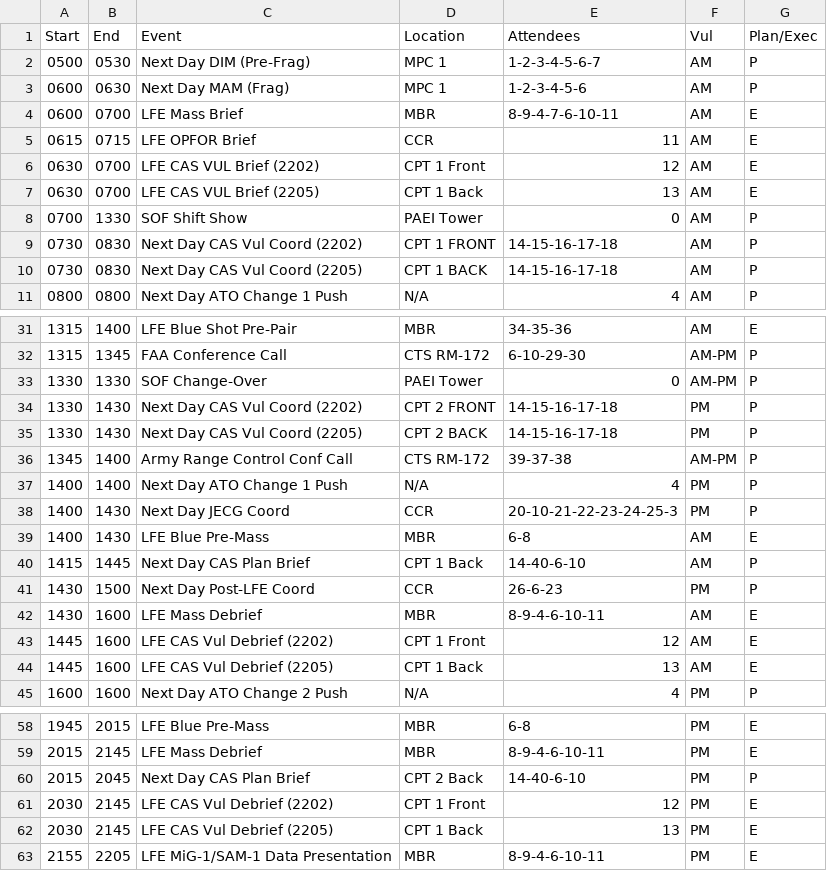
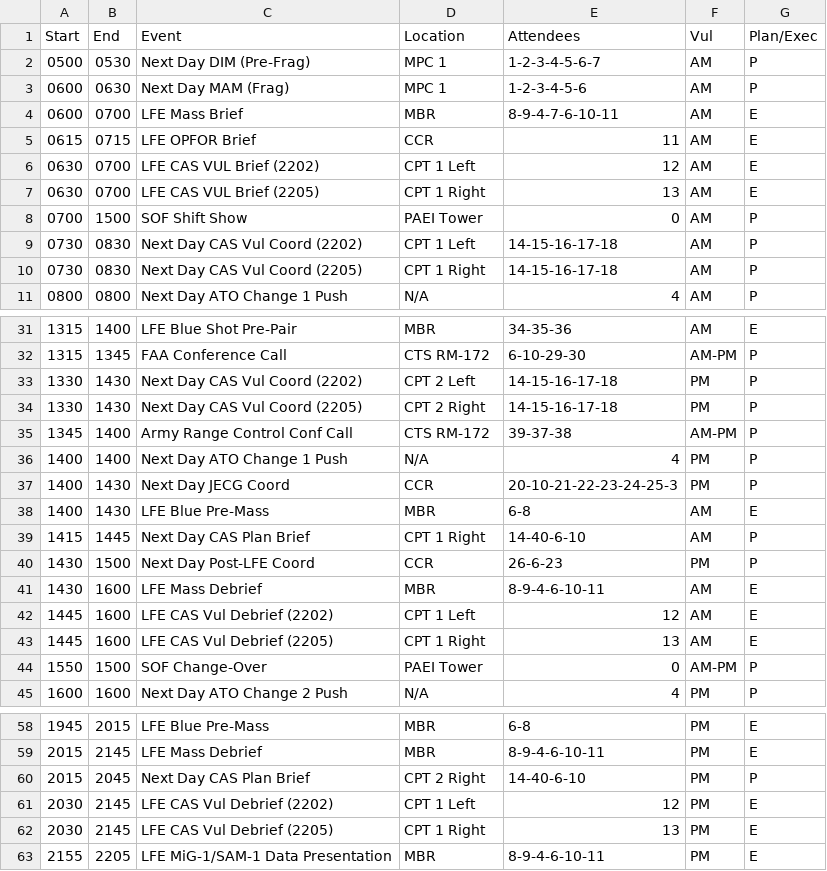
Before and after one commit to Lyle912/red_flag_schedule, a CSV file: src/components/red_flag_schedule.csv, drawn as a sheet; only a part is shown, gaps mark what is left out; the diff covers the shown part only.

```diff
--- a/src/components/red_flag_schedule.csv
+++ b/src/components/red_flag_schedule.csv
@@ -5,7 +5,7 @@
 0615,0715,LFE OPFOR Brief,CCR,11,AM,E
-0630,0700,LFE CAS VUL Brief (2202),CPT 1 Front,12,AM,E
-0630,0700,LFE CAS VUL Brief (2205),CPT 1 Back,13,AM,E
-0700,1330,SOF Shift Show,PAEI Tower,0,AM,P
-0730,0830,Next Day CAS Vul Coord (2202),CPT 1 FRONT,14-15-16-17-18,AM,P
-0730,0830,Next Day CAS Vul Coord (2205),CPT 1 BACK,14-15-16-17-18,AM,P
+0630,0700,LFE CAS VUL Brief (2202),CPT 1 Left,12,AM,E
+0630,0700,LFE CAS VUL Brief (2205),CPT 1 Right,13,AM,E
+0700,1500,SOF Shift Show,PAEI Tower,0,AM,P
+0730,0830,Next Day CAS Vul Coord (2202),CPT 1 Left,14-15-16-17-18,AM,P
+0730,0830,Next Day CAS Vul Coord (2205),CPT 1 Right,14-15-16-17-18,AM,P
 0800,0800,Next Day ATO Change 1 Push,N/A,4,AM,P
@@ -32,5 +32,4 @@
 1315,1345,FAA Conference Call,CTS RM-172,6-10-29-30,AM-PM,P
-1330,1330,SOF Change-Over,PAEI Tower,0,AM-PM,P
-1330,1430,Next Day CAS Vul Coord (2202),CPT 2 FRONT,14-15-16-17-18,PM,P
-1330,1430,Next Day CAS Vul Coord (2205),CPT 2 BACK,14-15-16-17-18,PM,P
+1330,1430,Next Day CAS Vul Coord (2202),CPT 2 Left,14-15-16-17-18,PM,P
+1330,1430,Next Day CAS Vul Coord (2205),CPT 2 Right,14-15-16-17-18,PM,P
 1345,1400,Army Range Control Conf Call,CTS RM-172,39-37-38,AM-PM,P
@@ -39,7 +38,8 @@
 1400,1430,LFE Blue Pre-Mass,MBR,6-8,AM,E
-1415,1445,Next Day CAS Plan Brief,CPT 1 Back,14-40-6-10,AM,P
+1415,1445,Next Day CAS Plan Brief,CPT 1 Right,14-40-6-10,AM,P
 1430,1500,Next Day Post-LFE Coord,CCR,26-6-23,PM,P
 1430,1600,LFE Mass Debrief,MBR,8-9-4-6-10-11,AM,E
-1445,1600,LFE CAS Vul Debrief (2202),CPT 1 Front,12,AM,E
-1445,1600,LFE CAS Vul Debrief (2205),CPT 1 Back,13,AM,E
+1445,1600,LFE CAS Vul Debrief (2202),CPT 1 Left,12,AM,E
+1445,1600,LFE CAS Vul Debrief (2205),CPT 1 Right,13,AM,E
+1550,1500,SOF Change-Over,PAEI Tower,0,AM-PM,P
 1600,1600,Next Day ATO Change 2 Push,N/A,4,PM,P
@@ -59,5 +59,5 @@
 2015,2145,LFE Mass Debrief,MBR,8-9-4-6-10-11,PM,E
-2015,2045,Next Day CAS Plan Brief,CPT 2 Back,14-40-6-10,PM,P
-2030,2145,LFE CAS Vul Debrief (2202),CPT 1 Front,12,PM,E
-2030,2145,LFE CAS Vul Debrief (2205),CPT 1 Back,13,PM,E
+2015,2045,Next Day CAS Plan Brief,CPT 2 Right,14-40-6-10,PM,P
+2030,2145,LFE CAS Vul Debrief (2202),CPT 1 Left,12,PM,E
+2030,2145,LFE CAS Vul Debrief (2205),CPT 1 Right,13,PM,E
 2155,2205,LFE MiG-1/SAM-1 Data Presentation,MBR,8-9-4-6-10-11,PM,E
```
Also changed, not shown: 2 edited cells elsewhere in this file, 3 other files.
